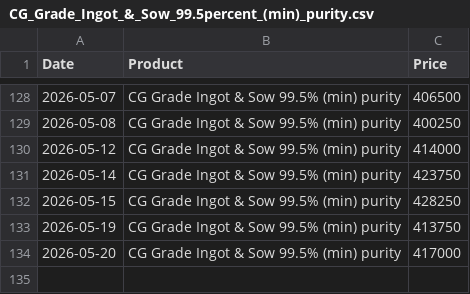
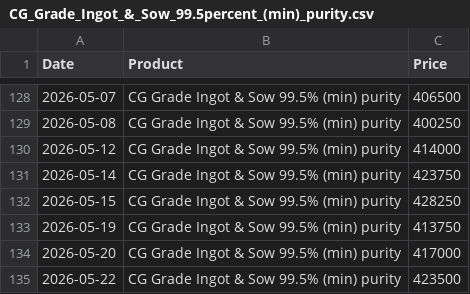
Before and after one commit to rahulmohamw/Hindalco-Aluminium-Rate-Download-R3, a CSV file: csv/CG_Grade_Ingot_&_Sow_99.5percent_(min)_purity.csv, drawn as a sheet; only a part is shown, gaps mark what is left out; the diff names each change by its address in the sheet, - before the commit and + after, or states it on an @@ line.

```diff
--- a/csv/CG_Grade_Ingot_&_Sow_99.5percent_(min)_purity.csv
+++ b/csv/CG_Grade_Ingot_&_Sow_99.5percent_(min)_purity.csv
+row 135: 2026-05-22 | CG Grade Ingot & Sow 99.5% (min) purity | 423500
```
Also changed, not shown: csv/Billets_(AA6063)_Dia_5__6_-_subject_to_availability.csv, csv/Billets_(AA6063)_Dia_7_8_&_9_-_subject_to_availability.csv, 4 other files.
